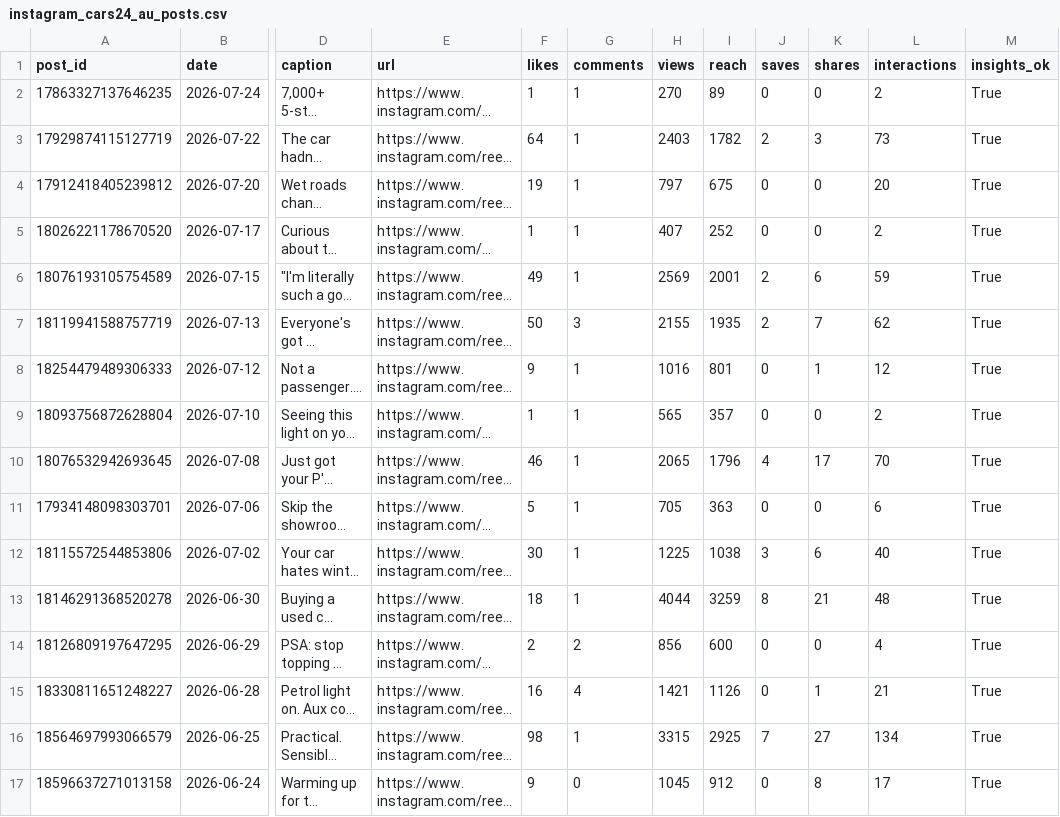
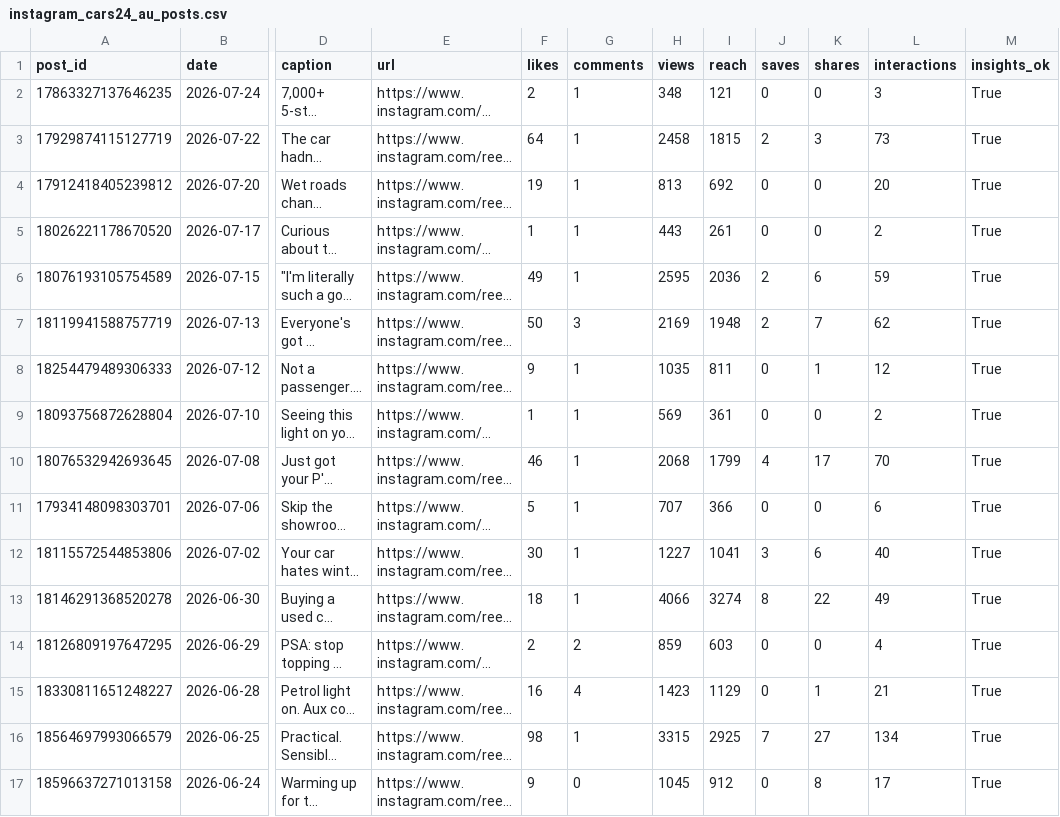
Before and after one commit to Setiavipul-78/cars24-brand-dashboard, a CSV file: data/instagram_cars24_au_posts.csv, drawn as a sheet; only a part is shown, gaps mark what is left out; long unchanged cells end in …; the diff covers the shown part only; the diff names each change by its address in the sheet, - before the commit and + after, or states it on an @@ line.

```diff
--- a/data/instagram_cars24_au_posts.csv
+++ b/data/instagram_cars24_au_posts.csv
-F2 (likes): 1
+F2 (likes): 2
-H2 (views): 270
+H2 (views): 348
-I2 (reach): 89
+I2 (reach): 121
-L2 (interactions): 2
+L2 (interactions): 3
-H3 (views): 2403
+H3 (views): 2458
-I3 (reach): 1782
+I3 (reach): 1815
-H4 (views): 797
+H4 (views): 813
-I4 (reach): 675
+I4 (reach): 692
-H5 (views): 407
+H5 (views): 443
-I5 (reach): 252
+I5 (reach): 261
-H6 (views): 2569
+H6 (views): 2595
-I6 (reach): 2001
+I6 (reach): 2036
-H7 (views): 2155
+H7 (views): 2169
-I7 (reach): 1935
+I7 (reach): 1948
-H8 (views): 1016
+H8 (views): 1035
-I8 (reach): 801
+I8 (reach): 811
-H9 (views): 565
+H9 (views): 569
-I9 (reach): 357
+I9 (reach): 361
-H10 (views): 2065
+H10 (views): 2068
-I10 (reach): 1796
+I10 (reach): 1799
-H11 (views): 705
+H11 (views): 707
-I11 (reach): 363
+I11 (reach): 366
-H12 (views): 1225
+H12 (views): 1227
-I12 (reach): 1038
+I12 (reach): 1041
-H13 (views): 4044
+H13 (views): 4066
-I13 (reach): 3259
+I13 (reach): 3274
-K13 (shares): 21
+K13 (shares): 22
-L13 (interactions): 48
+L13 (interactions): 49
-H14 (views): 856
+H14 (views): 859
-I14 (reach): 600
+I14 (reach): 603
-H15 (views): 1421
+H15 (views): 1423
-I15 (reach): 1126
+I15 (reach): 1129
```
Also changed, not shown: 1 edited cell elsewhere in this file, data/instagram_cars24_uae.csv, data/instagram_cars24_uae_posts.csv, 25 other files.
